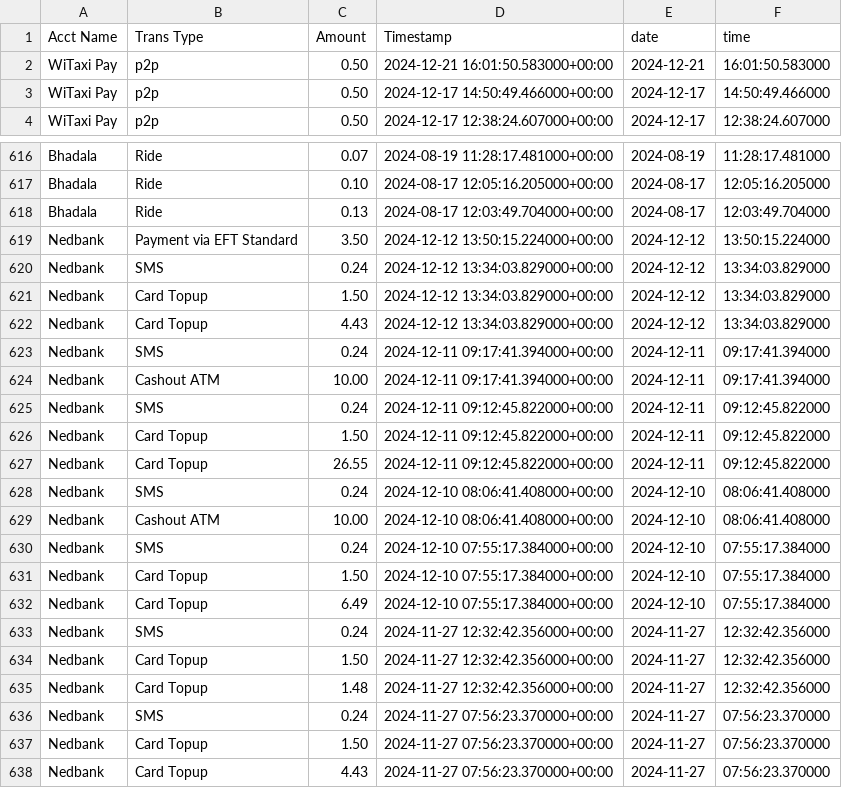
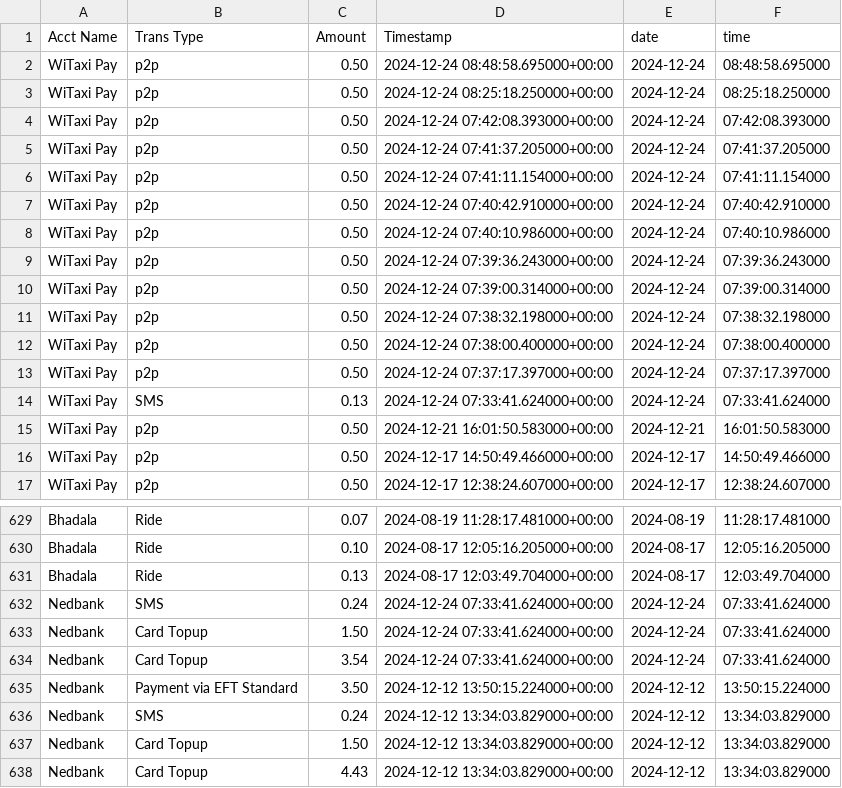
Before and after one commit to Kamal-Moha/WiTaxi-Pay-Analytics-Bhadala, a CSV file: Data/accts_data.csv, drawn as a sheet; only a part is shown, gaps mark what is left out; the shorter side is filled out with more unchanged rows; the diff covers the shown part only; the diff names each change by its address in the sheet, - before the commit and + after, or states it on an @@ line.

```diff
--- a/Data/accts_data.csv
+++ b/Data/accts_data.csv
+row 2: WiTaxi Pay | p2p | 0.50 | 2024-12-24 08:48:58.695000+00:00 | 2024-12-24 | 08:48:58.695000
+row 3: WiTaxi Pay | p2p | 0.50 | 2024-12-24 08:25:18.250000+00:00 | 2024-12-24 | 08:25:18.250000
+row 4: WiTaxi Pay | p2p | 0.50 | 2024-12-24 07:42:08.393000+00:00 | 2024-12-24 | 07:42:08.393000
+row 5: WiTaxi Pay | p2p | 0.50 | 2024-12-24 07:41:37.205000+00:00 | 2024-12-24 | 07:41:37.205000
+row 6: WiTaxi Pay | p2p | 0.50 | 2024-12-24 07:41:11.154000+00:00 | 2024-12-24 | 07:41:11.154000
+row 7: WiTaxi Pay | p2p | 0.50 | 2024-12-24 07:40:42.910000+00:00 | 2024-12-24 | 07:40:42.910000
+row 8: WiTaxi Pay | p2p | 0.50 | 2024-12-24 07:40:10.986000+00:00 | 2024-12-24 | 07:40:10.986000
+row 9: WiTaxi Pay | p2p | 0.50 | 2024-12-24 07:39:36.243000+00:00 | 2024-12-24 | 07:39:36.243000
+row 10: WiTaxi Pay | p2p | 0.50 | 2024-12-24 07:39:00.314000+00:00 | 2024-12-24 | 07:39:00.314000
+row 11: WiTaxi Pay | p2p | 0.50 | 2024-12-24 07:38:32.198000+00:00 | 2024-12-24 | 07:38:32.198000
+row 12: WiTaxi Pay | p2p | 0.50 | 2024-12-24 07:38:00.400000+00:00 | 2024-12-24 | 07:38:00.400000
+row 13: WiTaxi Pay | p2p | 0.50 | 2024-12-24 07:37:17.397000+00:00 | 2024-12-24 | 07:37:17.397000
+row 14: WiTaxi Pay | SMS | 0.13 | 2024-12-24 07:33:41.624000+00:00 | 2024-12-24 | 07:33:41.624000
+row 632: Nedbank | SMS | 0.24 | 2024-12-24 07:33:41.624000+00:00 | 2024-12-24 | 07:33:41.624000
+row 633: Nedbank | Card Topup | 1.50 | 2024-12-24 07:33:41.624000+00:00 | 2024-12-24 | 07:33:41.624000
+row 634: Nedbank | Card Topup | 3.54 | 2024-12-24 07:33:41.624000+00:00 | 2024-12-24 | 07:33:41.624000
```
Also changed, not shown: 13 added rows elsewhere in this file, 1 other file.
